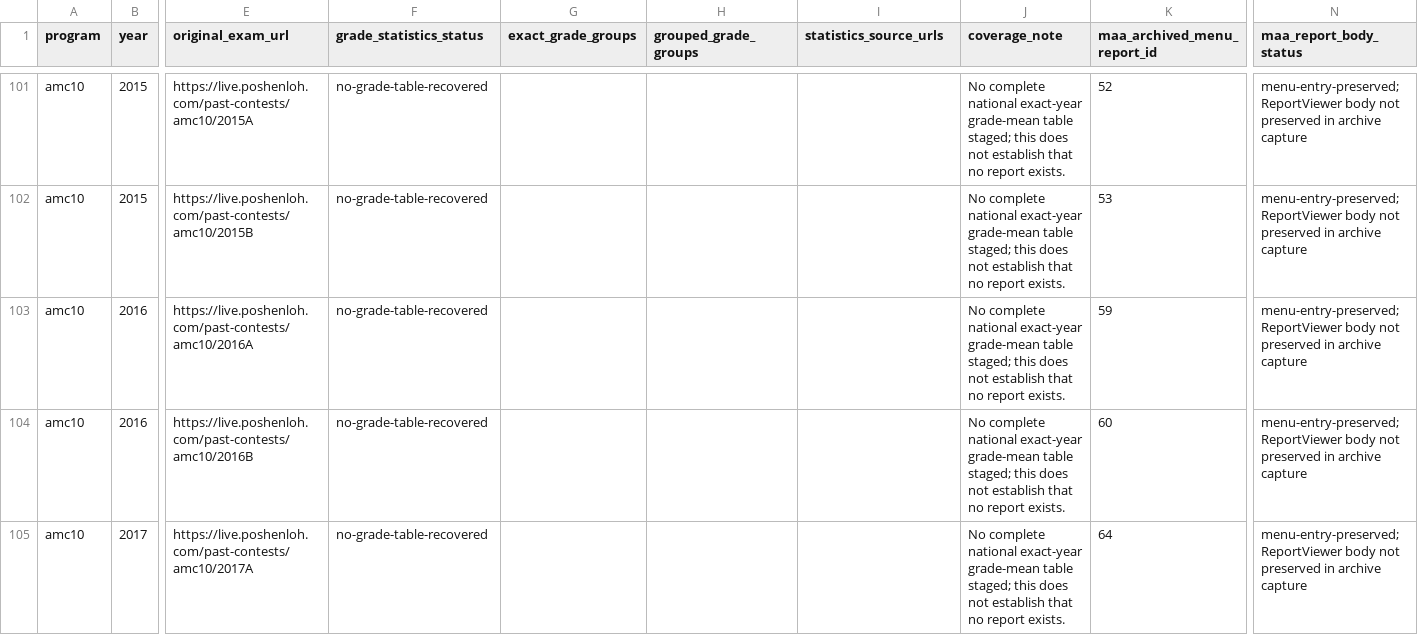
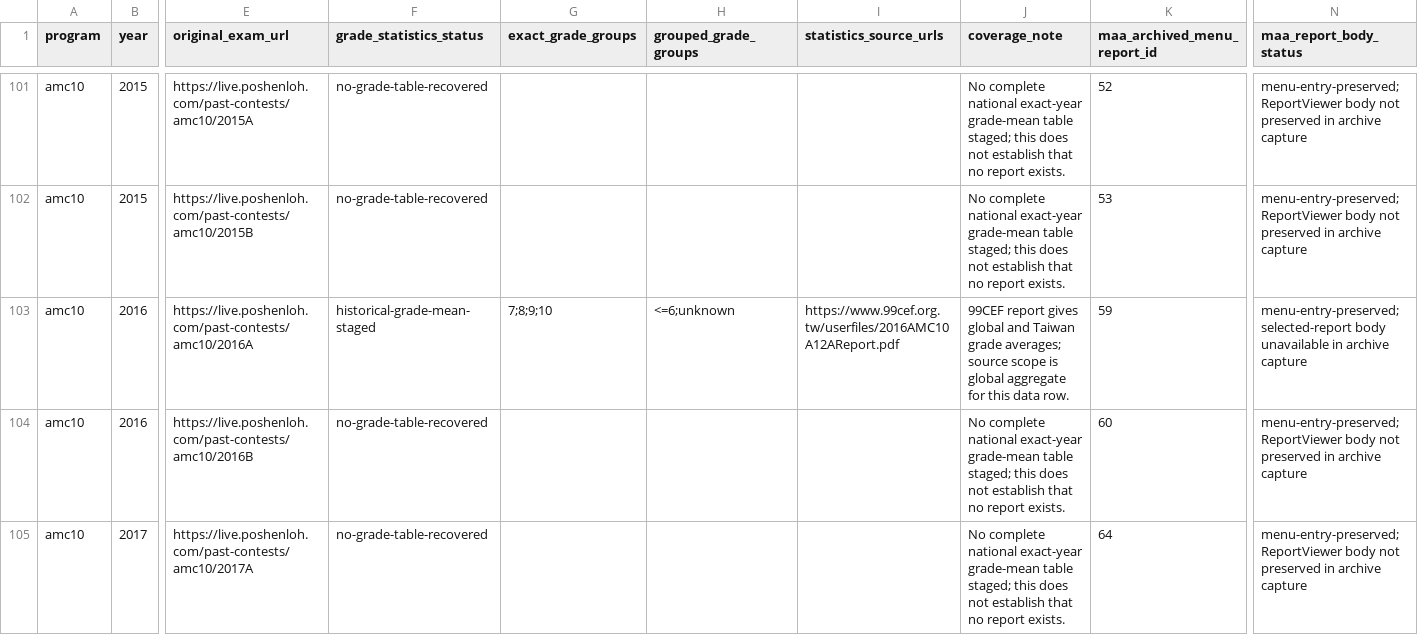
Before and after one commit to docssam1/lete-on, a CSV file: boarding-school-math/competition/historical-amc-grade/amc-grade-reference-coverage-by-paper.csv, drawn as a sheet; only a part is shown, gaps mark what is left out; the diff names each change by its address in the sheet, - before the commit and + after, or states it on an @@ line.

Commit message:
Add 2016 AMC 10A global grade reference

```diff
--- a/boarding-school-math/competition/historical-amc-grade/amc-grade-reference-coverage-by-paper.csv
+++ b/boarding-school-math/competition/historical-amc-grade/amc-grade-reference-coverage-by-paper.csv
-F103 (grade_statistics_status): no-grade-table-recovered
+F103 (grade_statistics_status): historical-grade-mean-staged
-G103 (exact_grade_groups): (empty)
+G103 (exact_grade_groups): 7;8;9;10
-H103 (grouped_grade_groups): (empty)
+H103 (grouped_grade_groups): <=6;unknown
-I103 (statistics_source_urls): (empty)
+I103 (statistics_source_urls): https://www.99cef.org.tw/userfiles/2016AMC10A12AReport.pdf
-J103 (coverage_note): No complete national exact-year grade-mean table staged; this does not establish that no report exists.
+J103 (coverage_note): 99CEF report gives global and Taiwan grade averages; source scope is global aggregate for this data row.
-N103 (maa_report_body_status): menu-entry-preserved; ReportViewer body not preserved in archive…
+N103 (maa_report_body_status): menu-entry-preserved; selected-report body unavailable in archive…
```
Also changed, not shown: 6 other files.
